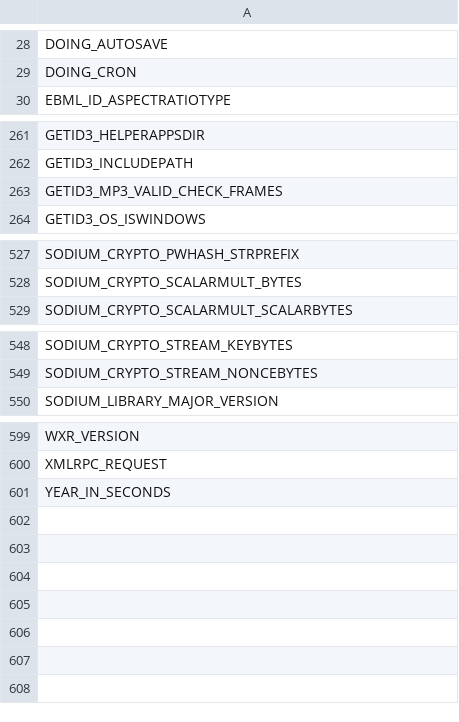
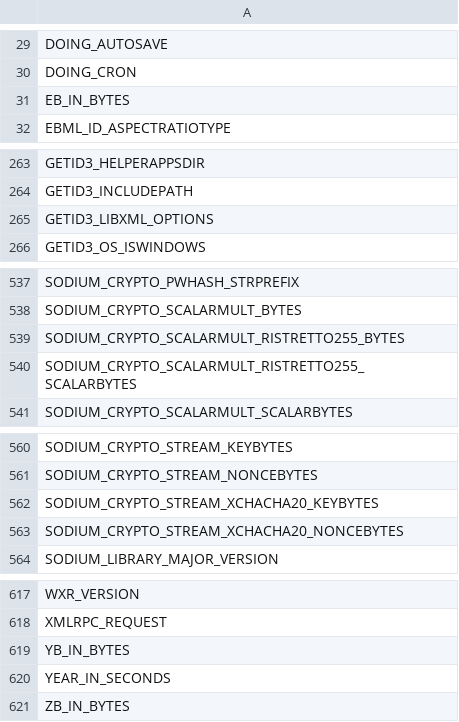
Before and after one commit to cumulus-digital/wp-cmls-base, a CSV file: .php-cs-fixer/wp-consts.csv, drawn as a sheet; only a part is shown, gaps mark what is left out; the diff covers the shown part only.

```diff
--- a/.php-cs-fixer/wp-consts.csv
+++ b/.php-cs-fixer/wp-consts.csv
@@ -29,2 +30,3 @@
 "DOING_CRON",
+"EB_IN_BYTES",
 "EBML_ID_ASPECTRATIOTYPE",
@@ -262,3 +264,3 @@
 "GETID3_INCLUDEPATH",
-"GETID3_MP3_VALID_CHECK_FRAMES",
+"GETID3_LIBXML_OPTIONS",
 "GETID3_OS_ISWINDOWS",
@@ -528,2 +538,4 @@
 "SODIUM_CRYPTO_SCALARMULT_BYTES",
+"SODIUM_CRYPTO_SCALARMULT_RISTRETTO255_BYTES",
+"SODIUM_CRYPTO_SCALARMULT_RISTRETTO255_SCALARBYTES",
 "SODIUM_CRYPTO_SCALARMULT_SCALARBYTES",
@@ -549,2 +561,4 @@
 "SODIUM_CRYPTO_STREAM_NONCEBYTES",
+"SODIUM_CRYPTO_STREAM_XCHACHA20_KEYBYTES",
+"SODIUM_CRYPTO_STREAM_XCHACHA20_NONCEBYTES",
 "SODIUM_LIBRARY_MAJOR_VERSION",
@@ -600 +618,2 @@
 "XMLRPC_REQUEST",
+"YB_IN_BYTES",
@@ -601,0 +621 @@
+"ZB_IN_BYTES"
```
Also changed, not shown: 13 added rows, 1 moved row and 1 edited cell elsewhere in this file, .php-cs-fixer/wp-classes.csv, 26 other files.
